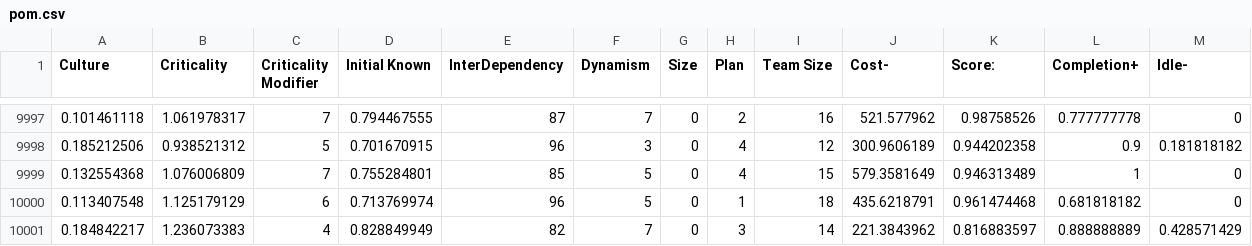
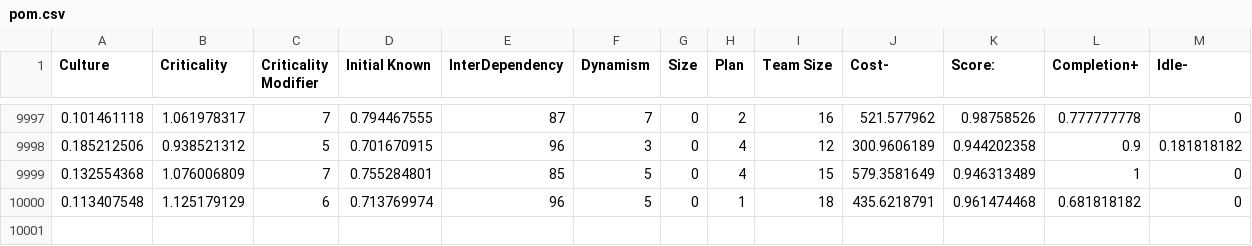
Before and after one commit to nakraft/exploreASE, a CSV file: etc/data/pom.csv, drawn as a sheet; only a part is shown, gaps mark what is left out.

Commit message:
get pom dataset working

```diff
--- a/etc/data/pom.csv
+++ b/etc/data/pom.csv
@@ -10000,2 +10000 @@ Culture,Criticality,Criticality Modifier,Initial Known,InterDependency,Dynamism,
 0.113407548,1.125179129,6,0.713769974,96,5,0,1,18,435.6218791,0.961474468,0.681818182,0
-0.184842217,1.236073383,4,0.828849949,82,7,0,3,14,221.3843962,0.816883597,0.888888889,0.428571429
```
Also changed, not shown: 3 other files.
